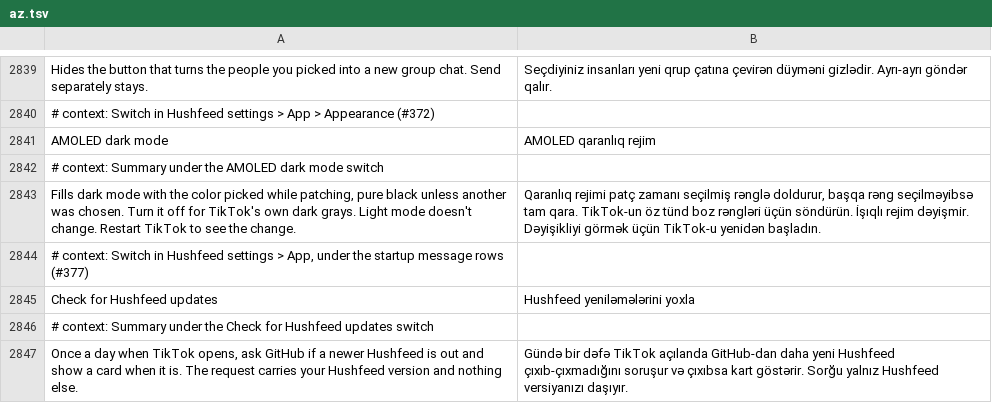
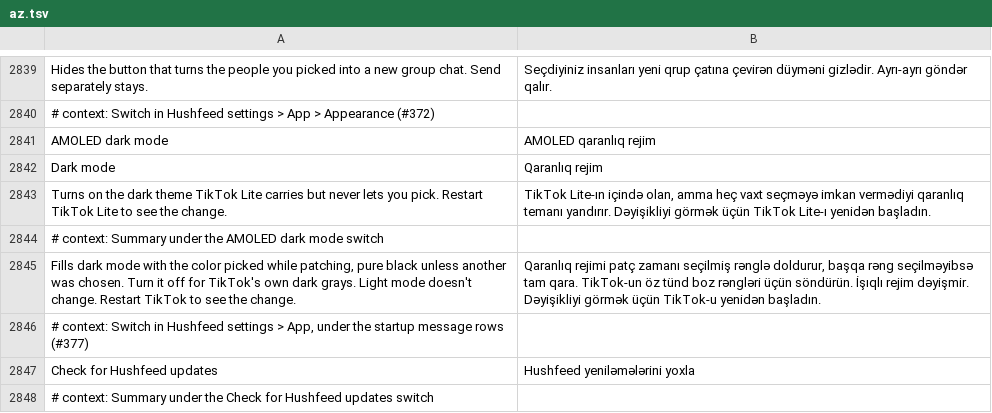
Before and after one commit to SysAdminDoc/HushFeed, a TSV file: extensions/tiktok/src/main/l10n/az.tsv, drawn as a sheet; only a part is shown, gaps mark what is left out; the shorter side is filled out with more unchanged rows; the diff names each change by its address in the sheet, - before the commit and + after, or states it on an @@ line.

```diff
--- a/extensions/tiktok/src/main/l10n/az.tsv
+++ b/extensions/tiktok/src/main/l10n/az.tsv
+row 2842: Dark mode | Qaranlıq rejim
+row 2843: Turns on the dark theme TikTok Lite carries but never lets you pick. Restart TikTok Lite to see the change. | TikTok Lite-ın içində olan, amma heç vaxt seçməyə imkan vermədiyi qaranlıq temanı yandırır. Dəyişikliyi görmək üçün TikTok Lite-ı yenidən başladın.
```
Also changed, not shown: extensions/tiktok/src/main/l10n/ar.tsv, extensions/tiktok/src/main/l10n/bg.tsv, 36 other files.
